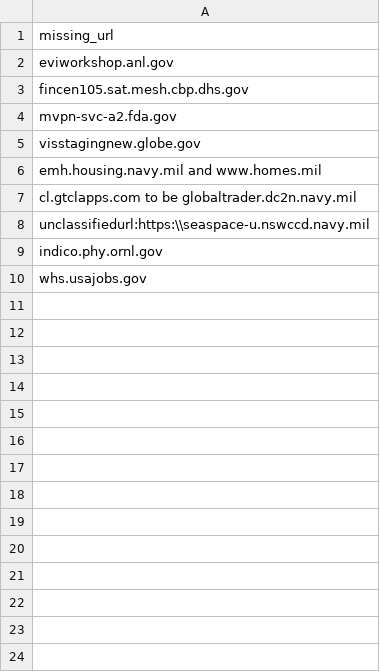
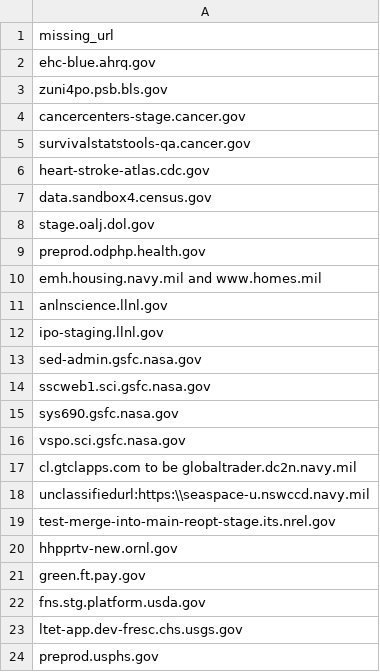
Before and after one commit to GSA/site-scanning-analysis, a CSV file: reports/missing-target-url-in-snapshot.csv, drawn as a sheet.

```diff
--- a/reports/missing-target-url-in-snapshot.csv
+++ b/reports/missing-target-url-in-snapshot.csv
@@ -1,10 +1,24 @@
 missing_url
-eviworkshop.anl.gov
-fincen105.sat.mesh.cbp.dhs.gov
-mvpn-svc-a2.fda.gov
-visstagingnew.globe.gov
+ehc-blue.ahrq.gov
+zuni4po.psb.bls.gov
+cancercenters-stage.cancer.gov
+survivalstatstools-qa.cancer.gov
+heart-stroke-atlas.cdc.gov
+data.sandbox4.census.gov
+stage.oalj.dol.gov
+preprod.odphp.health.gov
 emh.housing.navy.mil and www.homes.mil
+anlnscience.llnl.gov
+ipo-staging.llnl.gov
+sed-admin.gsfc.nasa.gov
+sscweb1.sci.gsfc.nasa.gov
+sys690.gsfc.nasa.gov
+vspo.sci.gsfc.nasa.gov
 cl.gtclapps.com to be globaltrader.dc2n.navy.mil
 unclassifiedurl:https:\\seaspace-u.nswccd.navy.mil
-indico.phy.ornl.gov
-whs.usajobs.gov
+test-merge-into-main-reopt-stage.its.nrel.gov
+hhpprtv-new.ornl.gov
+green.ft.pay.gov
+fns.stg.platform.usda.gov
+ltet-app.dev-fresc.chs.usgs.gov
+preprod.usphs.gov
```
